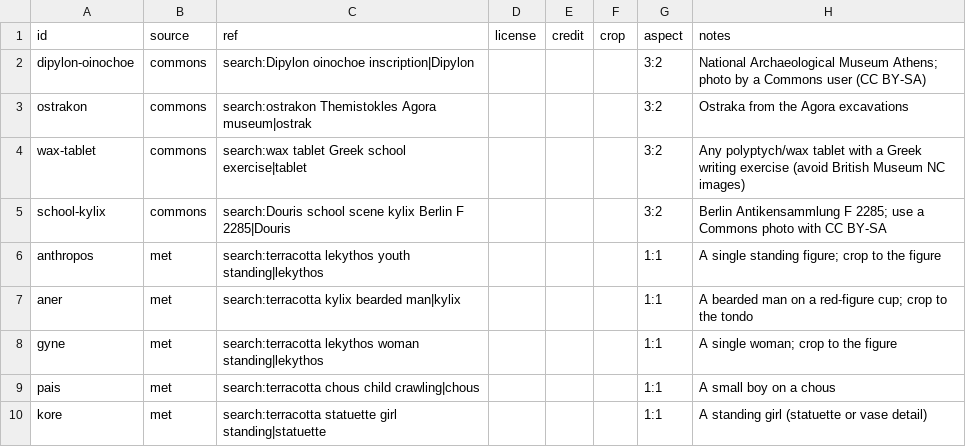
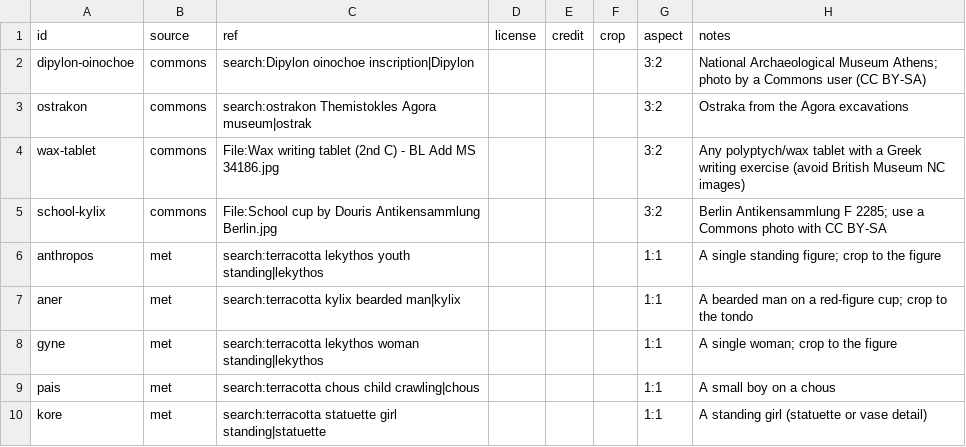
Before and after one commit to rems3n/attic-reader, a CSV file: backend/app/course_data/images/sources.csv, drawn as a sheet; only a part is shown.

Commit message:
Restore four verified introductory artifacts and complete image audit

```diff
--- a/backend/app/course_data/images/sources.csv
+++ b/backend/app/course_data/images/sources.csv
@@ -3,4 +3,4 @@ dipylon-oinochoe,commons,search:Dipylon oinochoe inscription|Dipylon,,,,3:2,Nati
 ostrakon,commons,search:ostrakon Themistokles Agora museum|ostrak,,,,3:2,Ostraka from the Agora excavations
-wax-tablet,commons,search:wax tablet Greek school exercise|tablet,,,,3:2,Any polyptych/wax tablet with a Greek writing exercise (avoid British Museum NC images)
-school-kylix,commons,search:Douris school scene kylix Berlin F 2285|Douris,,,,3:2,Berlin Antikensammlung F 2285; use a Commons photo with CC BY-SA
+wax-tablet,commons,File:Wax writing tablet (2nd C) - BL Add MS 34186.jpg,,,,3:2,Any polyptych/wax tablet with a Greek writing exercise (avoid British Museum NC images)
+school-kylix,commons,File:School cup by Douris Antikensammlung Berlin.jpg,,,,3:2,Berlin Antikensammlung F 2285; use a Commons photo with CC BY-SA
 anthropos,met,search:terracotta lekythos youth standing|lekythos,,,,1:1,A single standing figure; crop to the figure
```
Also changed, not shown: 13 other files.
